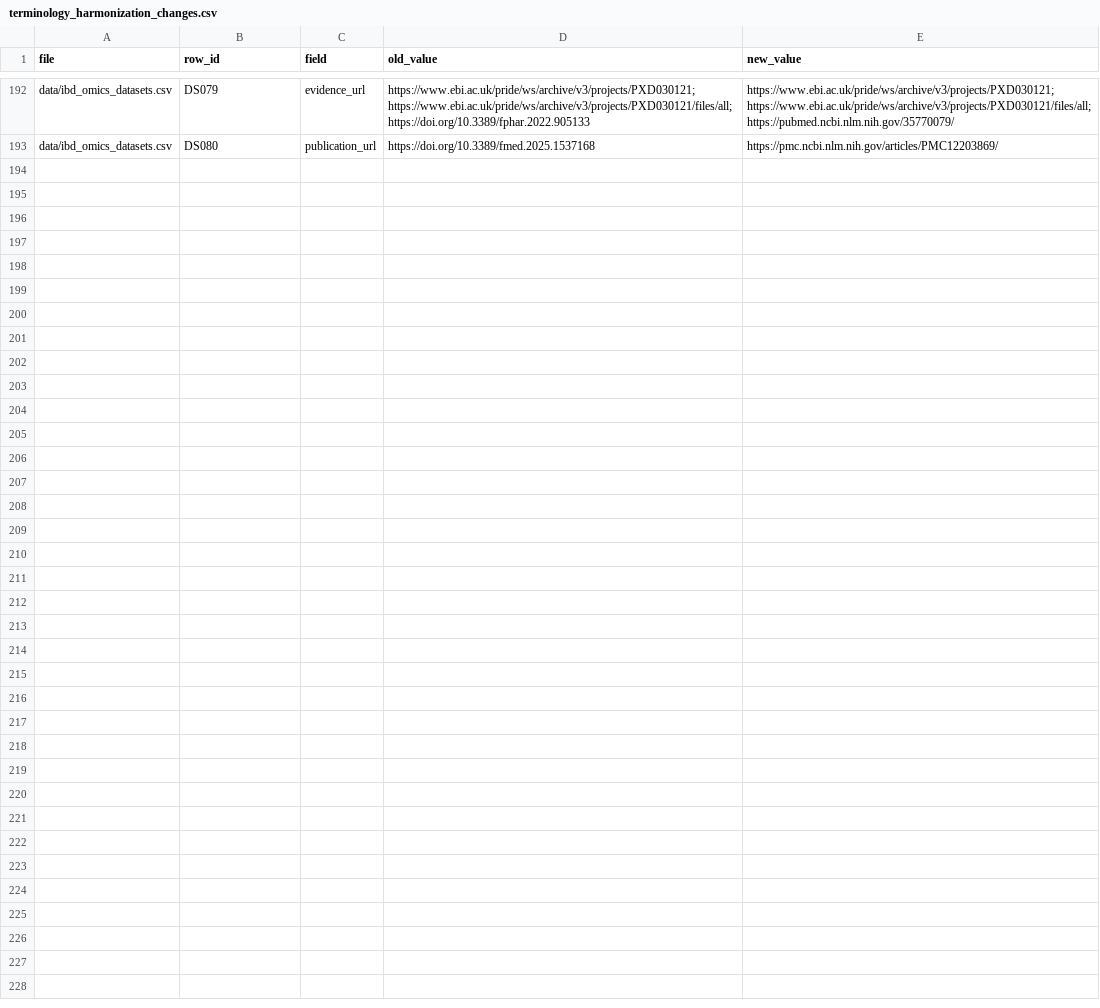
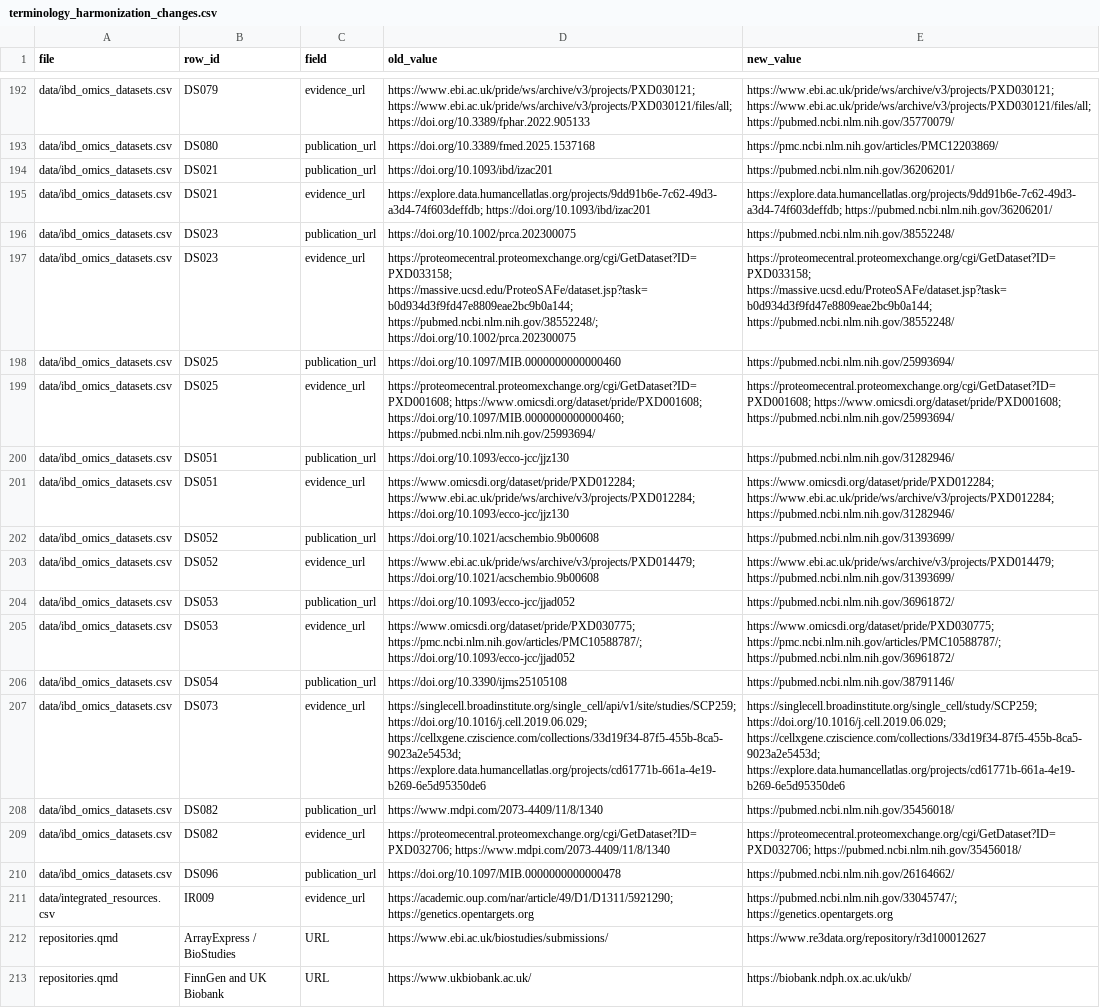
Before and after one commit to DahhamAlsoud/ibd-omics-explorer, a CSV file: data/verification/terminology_harmonization_changes.csv, drawn as a sheet; only a part is shown, gaps mark what is left out; the diff names each change by its address in the sheet, - before the commit and + after, or states it on an @@ line.

Commit message:
Refresh link audit after terminology cleanup

```diff
--- a/data/verification/terminology_harmonization_changes.csv
+++ b/data/verification/terminology_harmonization_changes.csv
+row 194: data/ibd_omics_datasets.csv | DS021 | publication_url | https://doi.org/10.1093/ibd/izac201 | https://pubmed.ncbi.nlm.nih.gov/36206201/
+row 195: data/ibd_omics_datasets.csv | DS021 | evidence_url | https://explore.data.humancellatlas.org/projects/9dd91b6e-7c62-49d3-a3d4-74f603deffdb; https://doi.org/10.1093/ibd/izac201 | https://explore.data.humancellatlas.org/projects/9dd91b6e-7c62-49d3-a3d4-74f603deffdb; https://pubmed.ncbi.nlm.nih.gov/36206201/
+row 196: data/ibd_omics_datasets.csv | DS023 | publication_url | https://doi.org/10.1002/prca.202300075 | https://pubmed.ncbi.nlm.nih.gov/38552248/
+row 197: data/ibd_omics_datasets.csv | DS023 | evidence_url | https://proteomecentral.proteomexchange.org/cgi/GetDataset?ID=PXD033158; https://massive.ucsd.edu/ProteoSAFe/dataset.jsp?task=b0d934d3f9fd47e8809eae2bc9b0a144; https://pubmed.ncbi.nlm.nih.gov/38552248/; https://doi.org/10.1002/prca.202300075 | https://proteomecentral.proteomexchange.org/cgi/GetDataset?ID=PXD033158; https://massive.ucsd.edu/ProteoSAFe/dataset.jsp?task=b0d934d3f9fd47e8809eae2bc9b0a144; https://pubmed.ncbi.nlm.nih.gov/38552248/
+row 198: data/ibd_omics_datasets.csv | DS025 | publication_url | https://doi.org/10.1097/MIB.0000000000000460 | https://pubmed.ncbi.nlm.nih.gov/25993694/
+row 199: data/ibd_omics_datasets.csv | DS025 | evidence_url | https://proteomecentral.proteomexchange.org/cgi/GetDataset?ID=PXD001608; https://www.omicsdi.org/dataset/pride/PXD001608; https://doi.org/10.1097/MIB.0000000000000460; https://pubmed.ncbi.nlm.nih.gov/25993694/ | https://proteomecentral.proteomexchange.org/cgi/GetDataset?ID=PXD001608; https://www.omicsdi.org/dataset/pride/PXD001608; https://pubmed.ncbi.nlm.nih.gov/25993694/
+row 200: data/ibd_omics_datasets.csv | DS051 | publication_url | https://doi.org/10.1093/ecco-jcc/jjz130 | https://pubmed.ncbi.nlm.nih.gov/31282946/
+row 201: data/ibd_omics_datasets.csv | DS051 | evidence_url | https://www.omicsdi.org/dataset/pride/PXD012284; https://www.ebi.ac.uk/pride/ws/archive/v3/projects/PXD012284; https://doi.org/10.1093/ecco-jcc/jjz130 | https://www.omicsdi.org/dataset/pride/PXD012284; https://www.ebi.ac.uk/pride/ws/archive/v3/projects/PXD012284; https://pubmed.ncbi.nlm.nih.gov/31282946/
+row 202: data/ibd_omics_datasets.csv | DS052 | publication_url | https://doi.org/10.1021/acschembio.9b00608 | https://pubmed.ncbi.nlm.nih.gov/31393699/
+row 203: data/ibd_omics_datasets.csv | DS052 | evidence_url | https://www.ebi.ac.uk/pride/ws/archive/v3/projects/PXD014479; https://doi.org/10.1021/acschembio.9b00608 | https://www.ebi.ac.uk/pride/ws/archive/v3/projects/PXD014479; https://pubmed.ncbi.nlm.nih.gov/31393699/
+row 204: data/ibd_omics_datasets.csv | DS053 | publication_url | https://doi.org/10.1093/ecco-jcc/jjad052 | https://pubmed.ncbi.nlm.nih.gov/36961872/
+row 205: data/ibd_omics_datasets.csv | DS053 | evidence_url | https://www.omicsdi.org/dataset/pride/PXD030775; https://pmc.ncbi.nlm.nih.gov/articles/PMC10588787/; https://doi.org/10.1093/ecco-jcc/jjad052 | https://www.omicsdi.org/dataset/pride/PXD030775; https://pmc.ncbi.nlm.nih.gov/articles/PMC10588787/; https://pubmed.ncbi.nlm.nih.gov/36961872/
+row 206: data/ibd_omics_datasets.csv | DS054 | publication_url | https://doi.org/10.3390/ijms25105108 | https://pubmed.ncbi.nlm.nih.gov/38791146/
+row 207: data/ibd_omics_datasets.csv | DS073 | evidence_url | https://singlecell.broadinstitute.org/single_cell/api/v1/site/studies/SCP259; https://doi.org/10.1016/j.cell.2019.06.029; https://cellxgene.cziscience.com/collections/33d19f34-87f5-455b-8ca5-9023a2e5453d; https://explore.data.humancellatlas.org/projects/cd61771b-661a-4e19-b269-6e5d95350de6 | https://singlecell.broadinstitute.org/single_cell/study/SCP259; https://doi.org/10.1016/j.cell.2019.06.029; https://cellxgene.cziscience.com/collections/33d19f34-87f5-455b-8ca5-9023a2e5453d; https://explore.data.humancellatlas.org/projects/cd61771b-661a-4e19-b269-6e5d95350de6
+row 208: data/ibd_omics_datasets.csv | DS082 | publication_url | https://www.mdpi.com/2073-4409/11/8/1340 | https://pubmed.ncbi.nlm.nih.gov/35456018/
+row 209: data/ibd_omics_datasets.csv | DS082 | evidence_url | https://proteomecentral.proteomexchange.org/cgi/GetDataset?ID=PXD032706; https://www.mdpi.com/2073-4409/11/8/1340 | https://proteomecentral.proteomexchange.org/cgi/GetDataset?ID=PXD032706; https://pubmed.ncbi.nlm.nih.gov/35456018/
+row 210: data/ibd_omics_datasets.csv | DS096 | publication_url | https://doi.org/10.1097/MIB.0000000000000478 | https://pubmed.ncbi.nlm.nih.gov/26164662/
+row 211: data/integrated_resources.csv | IR009 | evidence_url | https://academic.oup.com/nar/article/49/D1/D1311/5921290; https://genetics.opentargets.org | https://pubmed.ncbi.nlm.nih.gov/33045747/; https://genetics.opentargets.org
+row 212: repositories.qmd | ArrayExpress / BioStudies | URL | https://www.ebi.ac.uk/biostudies/submissions/ | https://www.re3data.org/repository/r3d100012627
+row 213: repositories.qmd | FinnGen and UK Biobank | URL | https://www.ukbiobank.ac.uk/ | https://biobank.ndph.ox.ac.uk/ukb/
```
Also changed, not shown: data/ibd_omics_datasets.csv, data/verification/link_inventory_extracted.csv, 18 other files.
